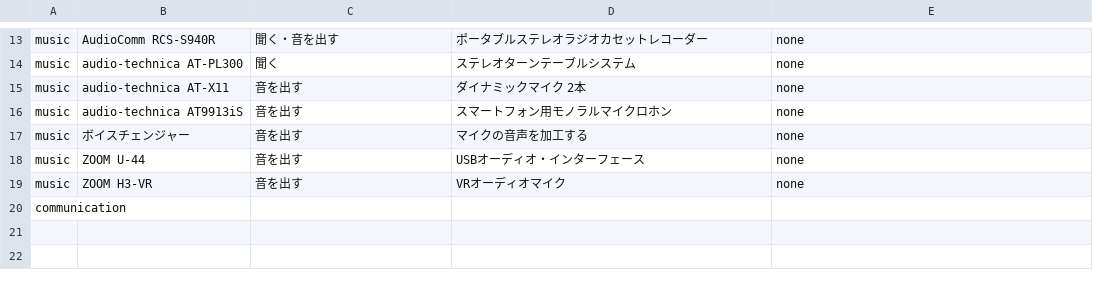
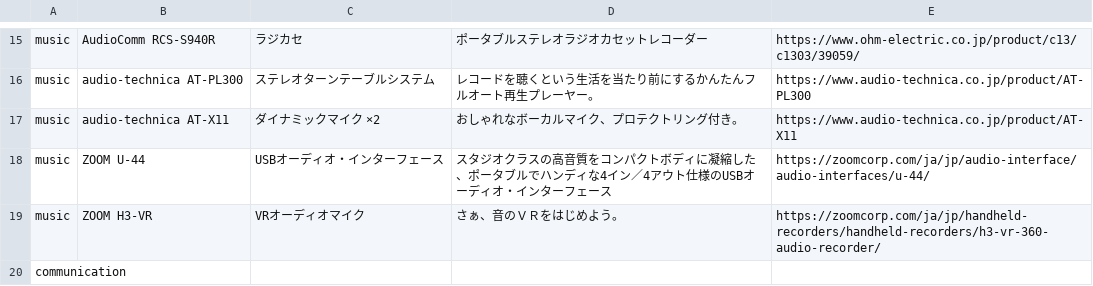
Before and after one commit to creative-community-pehu/index, a CSV file: org/org.csv, drawn as a sheet; only a part is shown, gaps mark what is left out; removed rows and columns are numbered as before the commit, all else as after; the diff covers the shown part only; the diff names each change by its address in the sheet, - before the commit and + after, or states it on an @@ line.

```diff
--- a/org/org.csv
+++ b/org/org.csv
-C15: 聞く・音を出す
+C15: ラジカセ
-E15: none
+E15: https://www.ohm-electric.co.jp/product/c13/c1303/39059/
-C16: 聞く
+C16: ステレオターンテーブルシステム
-D16: ステレオターンテーブルシステム
+D16: レコードを聴くという生活を当たり前にするかんたんフルオート再生プレーヤー。
-E16: none
+E16: https://www.audio-technica.co.jp/product/AT-PL300
-C17: 音を出す
+C17: ダイナミックマイク ×2
-D17: ダイナミックマイク 2本
+D17: おしゃれなボーカルマイク、プロテクトリング付き。
-E17: none
+E17: https://www.audio-technica.co.jp/product/AT-X11
-row 16: music | audio-technica AT9913iS | 音を出す | スマートフォン用モノラルマイクロホン | none
-row 17: music | ボイスチェンジャー | 音を出す | マイクの音声を加工する | none
-C18: 音を出す
+C18: USBオーディオ・インターフェース
-D18: USBオーディオ・インターフェース
+D18: スタジオクラスの高音質をコンパクトボディに凝縮した、ポータブルでハンディな4イン／4アウト仕様のUSBオーディオ・インターフェース
-E18: none
+E18: https://zoomcorp.com/ja/jp/audio-interface/audio-interfaces/u-44/
-C19: 音を出す
+C19: VRオーディオマイク
-D19: VRオーディオマイク
+D19: さぁ、音のＶＲをはじめよう。
-E19: none
+E19: https://zoomcorp.com/ja/jp/handheld-recorders/handheld-recorders/h3-vr-360-audio-recorder/
```
Also changed, not shown: 2 added rows and 30 edited cells elsewhere in this file, 1 other file.
